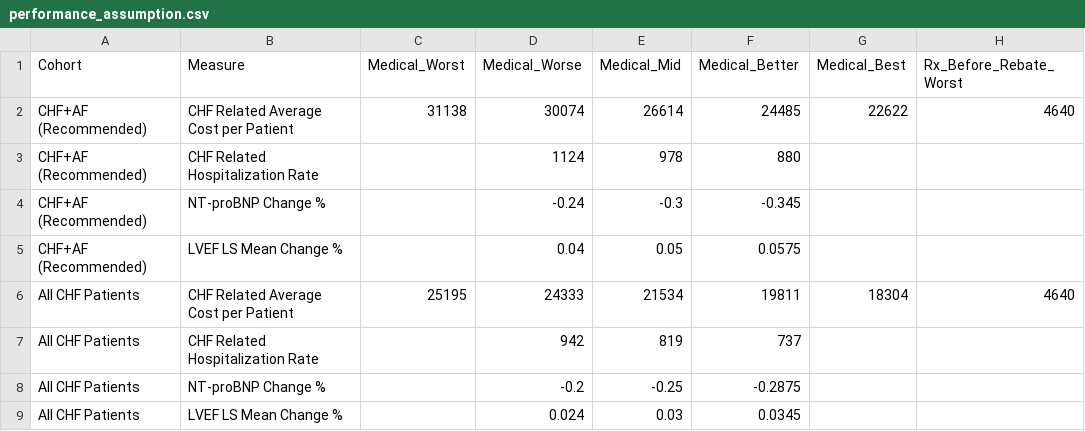
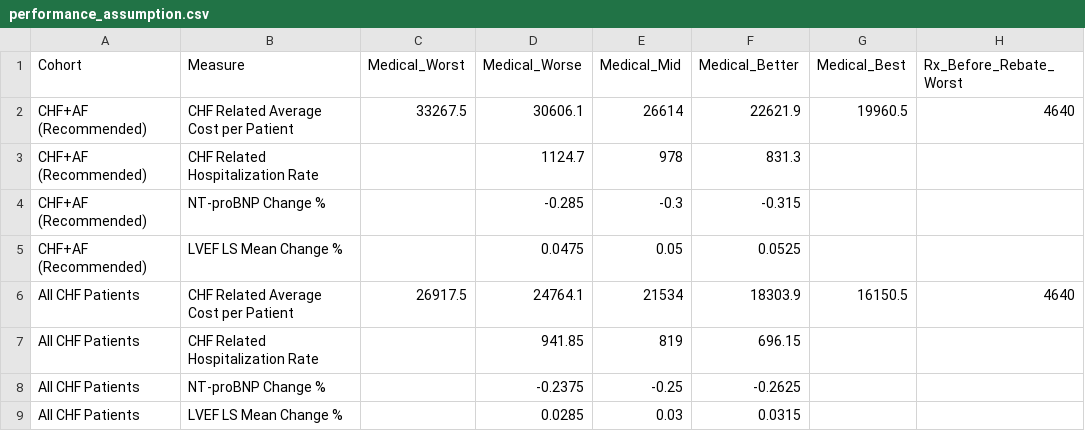
Before and after one commit to OHL-tmp/VBP-report-demo-test, a CSV file: data/performance_assumption.csv, drawn as a sheet; only a part is shown; the diff names each change by its address in the sheet, - before the commit and + after, or states it on an @@ line.

```diff
--- a/data/performance_assumption.csv
+++ b/data/performance_assumption.csv
-C2 (Medical_Worst): 31138
+C2 (Medical_Worst): 33267.5
-D2 (Medical_Worse): 30074
+D2 (Medical_Worse): 30606.1
-F2 (Medical_Better): 24485
+F2 (Medical_Better): 22621.9
-G2 (Medical_Best): 22622
+G2 (Medical_Best): 19960.5
-D3 (Medical_Worse): 1124
+D3 (Medical_Worse): 1124.7
-F3 (Medical_Better): 880
+F3 (Medical_Better): 831.3
-D4 (Medical_Worse): -0.24
+D4 (Medical_Worse): -0.285
-F4 (Medical_Better): -0.345
+F4 (Medical_Better): -0.315
-D5 (Medical_Worse): 0.04
+D5 (Medical_Worse): 0.0475
-F5 (Medical_Better): 0.0575
+F5 (Medical_Better): 0.0525
-C6 (Medical_Worst): 25195
+C6 (Medical_Worst): 26917.5
-D6 (Medical_Worse): 24333
+D6 (Medical_Worse): 24764.1
-F6 (Medical_Better): 19811
+F6 (Medical_Better): 18303.9
-G6 (Medical_Best): 18304
+G6 (Medical_Best): 16150.5
-D7 (Medical_Worse): 942
+D7 (Medical_Worse): 941.85
-F7 (Medical_Better): 737
+F7 (Medical_Better): 696.15
-D8 (Medical_Worse): -0.2
+D8 (Medical_Worse): -0.2375
-F8 (Medical_Better): -0.2875
+F8 (Medical_Better): -0.2625
-D9 (Medical_Worse): 0.024
+D9 (Medical_Worse): 0.0285
-F9 (Medical_Better): 0.0345
+F9 (Medical_Better): 0.0315
```
Also changed, not shown: 6 other files.
